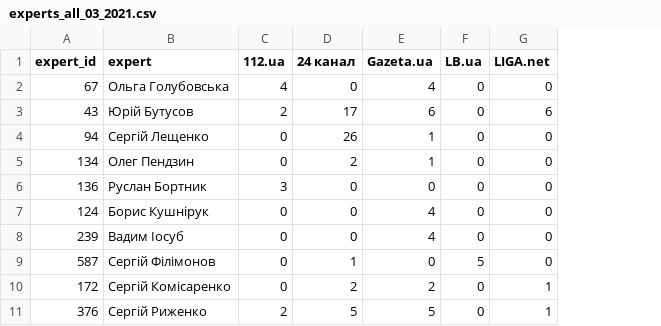
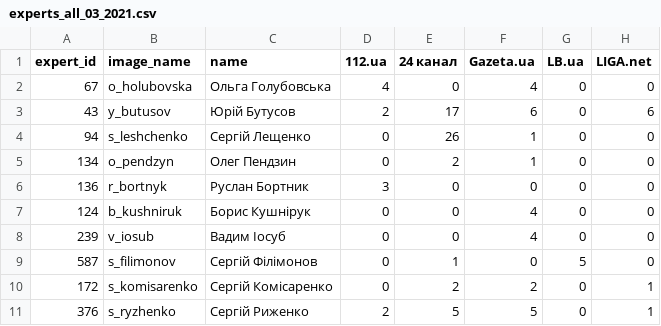
Before and after one commit to dataVox-VoxUkraine/datasets_media_ecosystem, a CSV file: datasets/2021/2021_03/experts_all_03_2021.csv, drawn as a sheet; only a part is shown; addresses are those after the commit; the diff names each change by its address in the sheet, - before the commit and + after, or states it on an @@ line.

```diff
--- a/datasets/2021/2021_03/experts_all_03_2021.csv
+++ b/datasets/2021/2021_03/experts_all_03_2021.csv
+column B (image_name), rows 2-11: o_holubovska | y_butusov | s_leshchenko | o_pendzyn | r_bortnyk | b_kushniruk | v_iosub | s_filimonov | s_komisarenko | s_ryzhenko
-C1: expert
+C1: name
```
Also changed, not shown: datasets/2021/2021_03/experts_covid_03_2021.csv, datasets/2021/2021_03/experts_economics_03_2021.csv, 3 other files.
